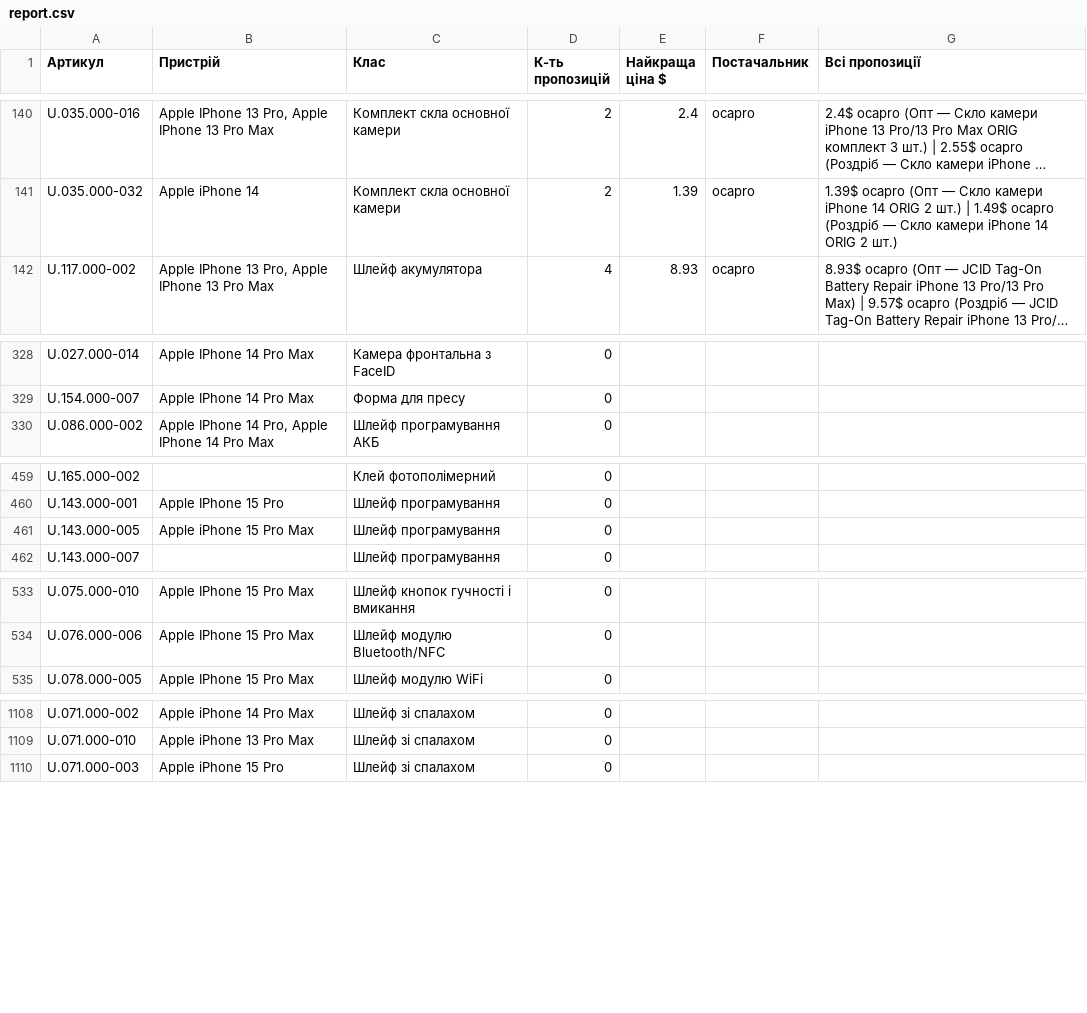
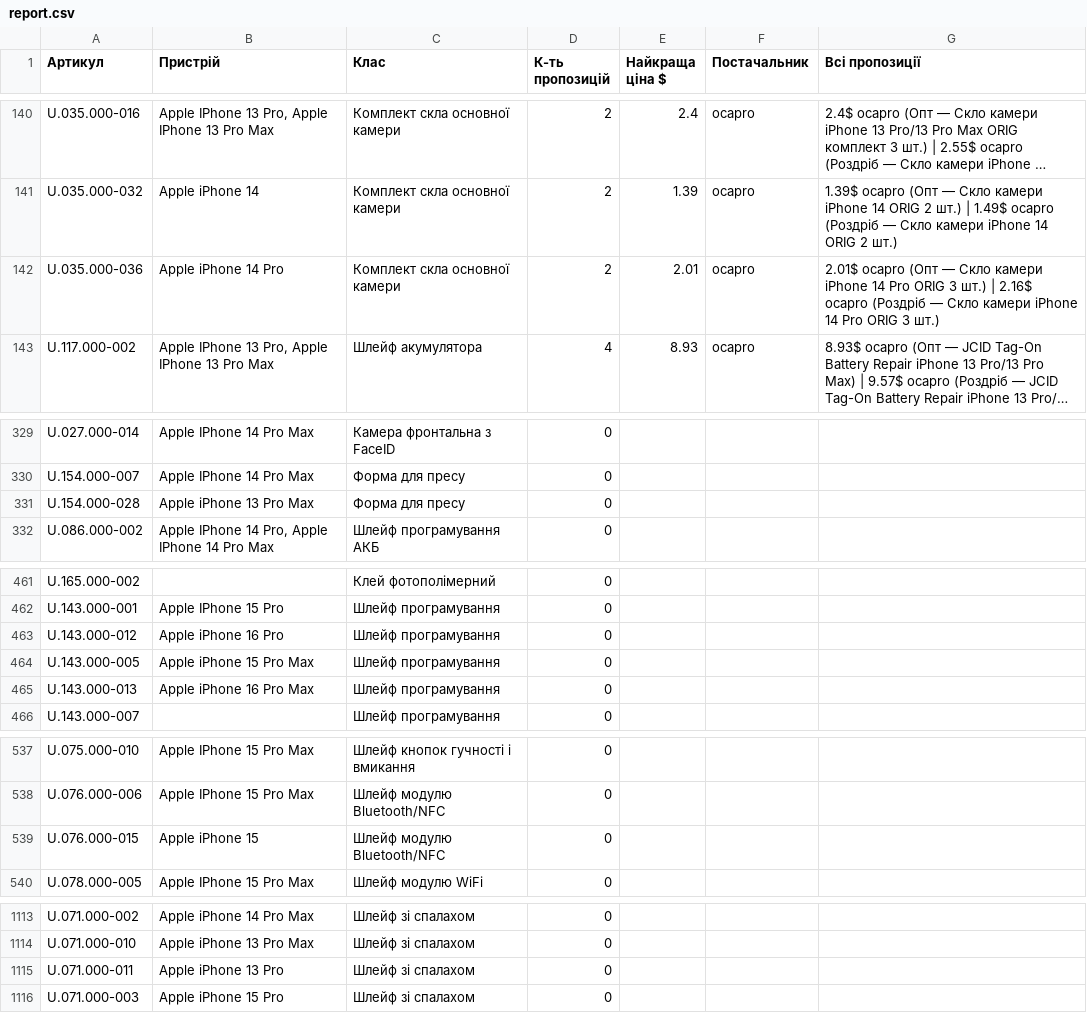
Before and after one commit to izbashroman/partmatch, a CSV file: docs/report.csv, drawn as a sheet; only a part is shown, gaps mark what is left out; long unchanged cells end in …; the diff names each change by its address in the sheet, - before the commit and + after, or states it on an @@ line.

```diff
--- a/docs/report.csv
+++ b/docs/report.csv
+row 142: U.035.000-036 | Apple iPhone 14 Pro | Комплект скла основної камери | 2 | 2.01 | ocapro | 2.01$ ocapro (Опт — Скло камери iPhone 14 Pro ORIG 3 шт.) | 2.16$ ocapro (Роздріб — Скло камери iPhone 14 Pro ORIG 3 шт.)
+row 331: U.154.000-028 | Apple iPhone 13 Pro Max | Форма для пресу | 0
+row 463: U.143.000-012 | Apple iPhone 16 Pro | Шлейф програмування | 0
+row 465: U.143.000-013 | Apple iPhone 16 Pro Max | Шлейф програмування | 0
+row 539: U.076.000-015 | Apple iPhone 15 | Шлейф модулю Bluetooth/NFC | 0
+row 1115: U.071.000-011 | Apple iPhone 13 Pro | Шлейф зі спалахом | 0
```
Also changed, not shown: docs/unmatched_supplier_offers.csv.
